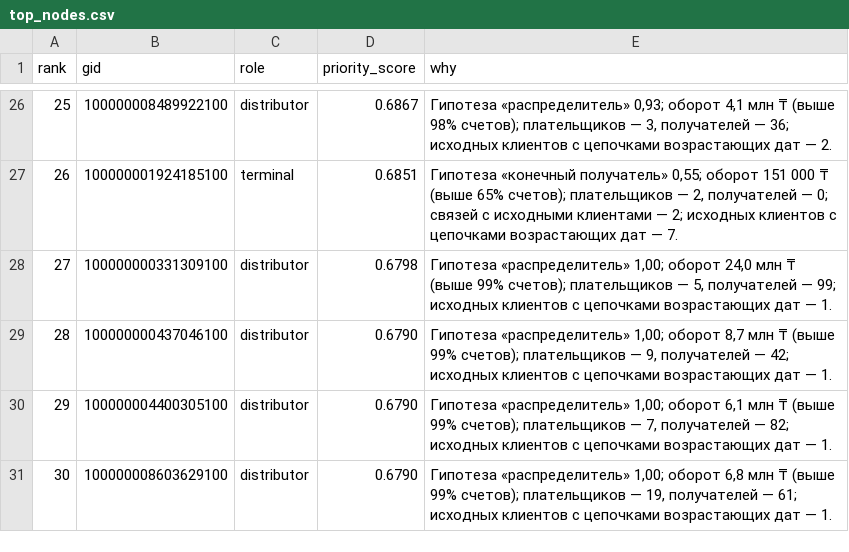
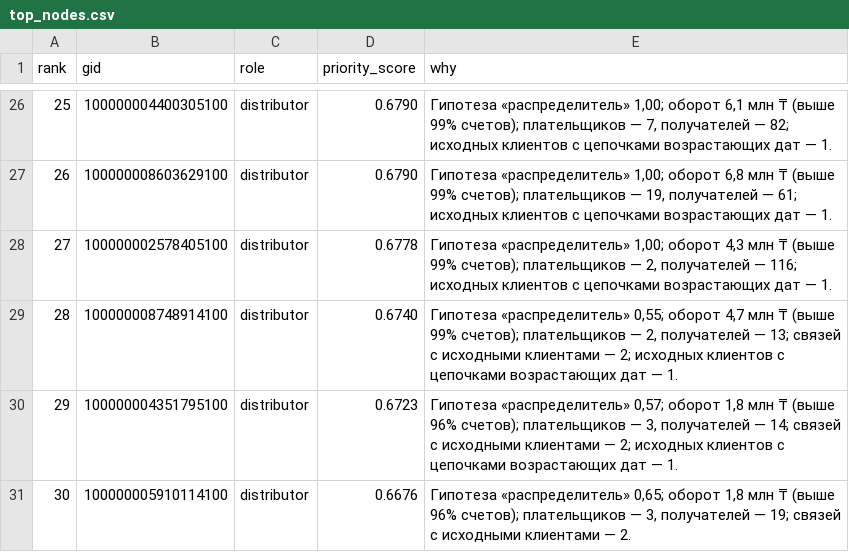
Before and after one commit to BAITC-Hacks/hack-9913a3c9-masterart-netizens, a CSV file: results/top_nodes.csv, drawn as a sheet; only a part is shown, gaps mark what is left out; the diff covers the shown part only.

```diff
--- a/results/top_nodes.csv
+++ b/results/top_nodes.csv
@@ -26,6 +26,6 @@ rank,gid,role,priority_score,why
-25,100000008489922100,distributor,0.6867,"Гипотеза «распределитель» 0,93; оборот 4,1 млн ₸ (выше 98% счетов); плательщиков — 3, получателей — 36; исходных клиентов с цепочками возрастающих дат — 2."
-26,100000001924185100,terminal,0.6851,"Гипотеза «конечный получатель» 0,55; оборот 151 000 ₸ (выше 65% счетов); плательщиков — 2, получателей — 0; связей с исходными клиентами — 2; исходных клиентов с цепочками возрастающих дат — 7."
-27,100000000331309100,distributor,0.6798,"Гипотеза «распределитель» 1,00; оборот 24,0 млн ₸ (выше 99% счетов); плательщиков — 5, получателей — 99; исходных клиентов с цепочками возрастающих дат — 1."
-28,100000000437046100,distributor,0.6790,"Гипотеза «распределитель» 1,00; оборот 8,7 млн ₸ (выше 99% счетов); плательщиков — 9, получателей — 42; исходных клиентов с цепочками возрастающих дат — 1."
-29,100000004400305100,distributor,0.6790,"Гипотеза «распределитель» 1,00; оборот 6,1 млн ₸ (выше 99% счетов); плательщиков — 7, получателей — 82; исходных клиентов с цепочками возрастающих дат — 1."
-30,100000008603629100,distributor,0.6790,"Гипотеза «распределитель» 1,00; оборот 6,8 млн ₸ (выше 99% счетов); плательщиков — 19, получателей — 61; исходных клиентов с цепочками возрастающих дат — 1."
+25,100000004400305100,distributor,0.6790,"Гипотеза «распределитель» 1,00; оборот 6,1 млн ₸ (выше 99% счетов); плательщиков — 7, получателей — 82; исходных клиентов с цепочками возрастающих дат — 1."
+26,100000008603629100,distributor,0.6790,"Гипотеза «распределитель» 1,00; оборот 6,8 млн ₸ (выше 99% счетов); плательщиков — 19, получателей — 61; исходных клиентов с цепочками возрастающих дат — 1."
+27,100000002578405100,distributor,0.6778,"Гипотеза «распределитель» 1,00; оборот 4,3 млн ₸ (выше 99% счетов); плательщиков — 2, получателей — 116; исходных клиентов с цепочками возрастающих дат — 1."
+28,100000008748914100,distributor,0.6740,"Гипотеза «распределитель» 0,55; оборот 4,7 млн ₸ (выше 99% счетов); плательщиков — 2, получателей — 13; связей с исходными клиентами — 2; исходных клиентов с цепочками возрастающих дат — 1."
+29,100000004351795100,distributor,0.6723,"Гипотеза «распределитель» 0,57; оборот 1,8 млн ₸ (выше 96% счетов); плательщиков — 3, получателей — 14; связей с исходными клиентами — 2; исходных клиентов с цепочками возрастающих дат — 1."
+30,100000005910114100,distributor,0.6676,"Гипотеза «распределитель» 0,65; оборот 1,8 млн ₸ (выше 96% счетов); плательщиков — 3, получателей — 19; связей с исходными клиентами — 2."
```
Also changed, not shown: 92 edited cells elsewhere in this file, 5 other files.
